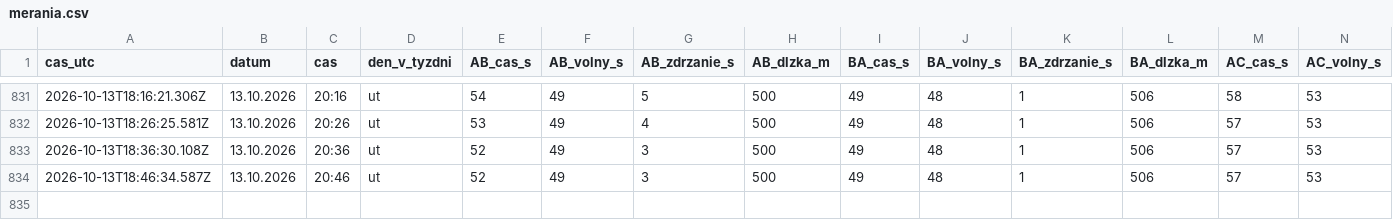
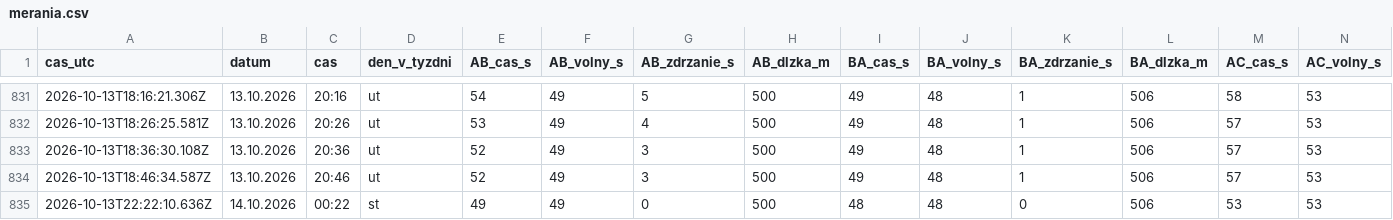
Before and after one commit to dzupka-hub/Kosice-kruhovy-objazd, a CSV file: data/merania.csv, drawn as a sheet; only a part is shown, gaps mark what is left out; rows hold the shown columns only; the diff names each change by its address in the sheet, - before the commit and + after, or states it on an @@ line.

```diff
--- a/data/merania.csv
+++ b/data/merania.csv
+row 835: 2026-10-13T22:22:10.636Z | 14.10.2026 | 00:22 | st | 49 | 49 | 0 | 500 | 48 | 48 | 0 | 506 | 53 | 53
```
Also changed, not shown: 2 other files.
